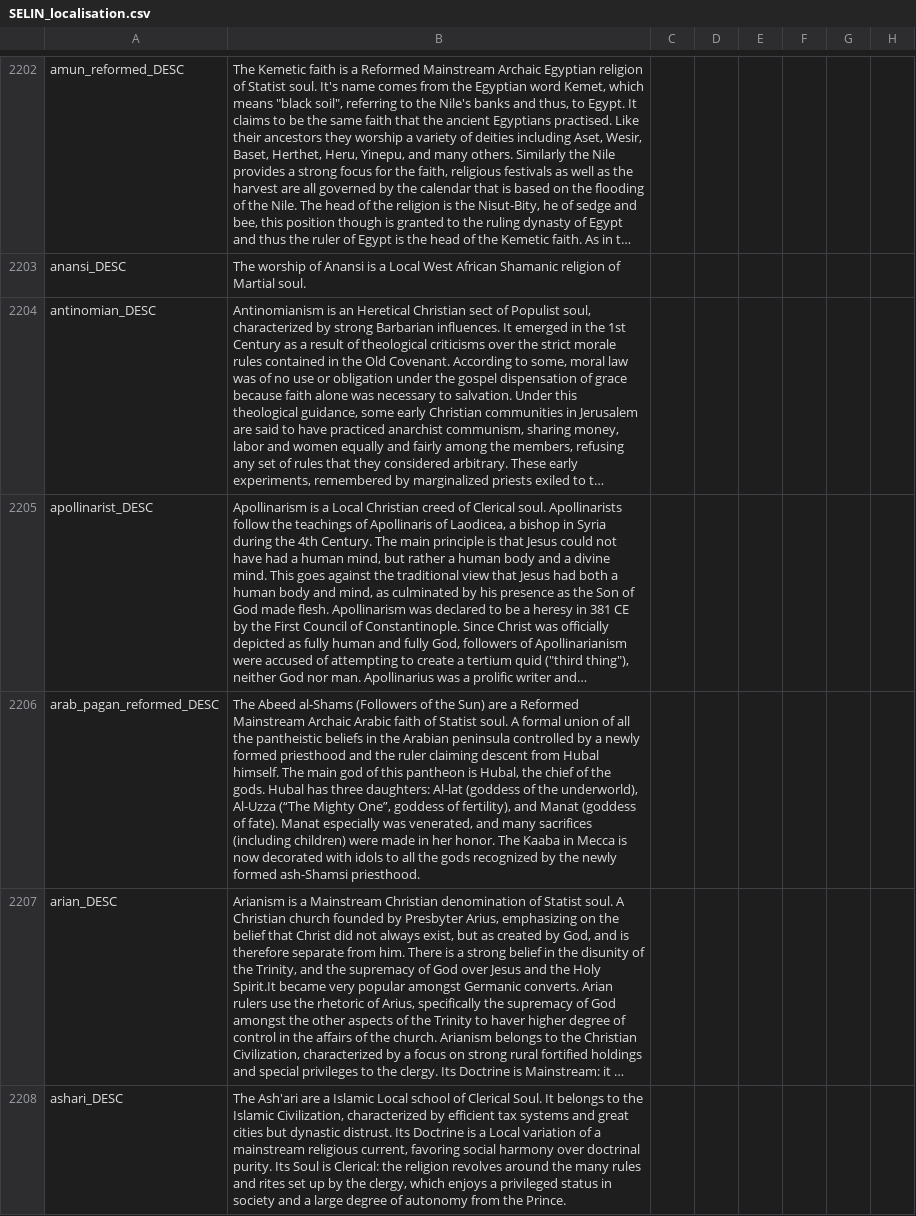
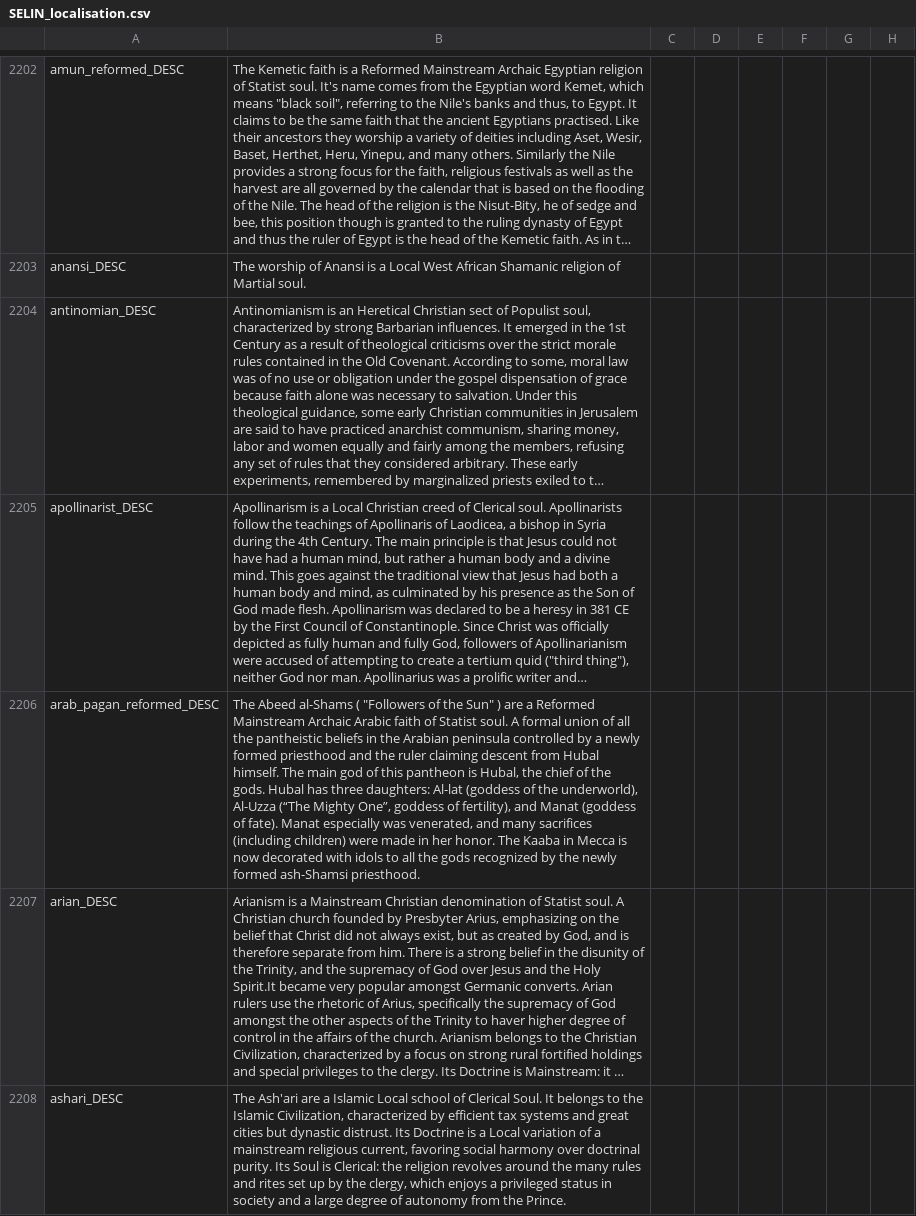
Before and after one commit to preslavb/lux-invicta-repository, a CSV file: localisation/SELIN_localisation.csv, drawn as a sheet; only a part is shown, gaps mark what is left out; long unchanged cells end in …; the diff covers the shown part only; the diff names each change by its address in the sheet, - before the commit and + after, or states it on an @@ line.

```diff
--- a/localisation/SELIN_localisation.csv
+++ b/localisation/SELIN_localisation.csv
-B2206: …Abeed al-Shams (Followers of the Sun) are a…
+B2206: …Abeed al-Shams ( "Followers of the Sun" ) are a…
```
Also changed, not shown: 2 edited cells elsewhere in this file, 5 other files.
